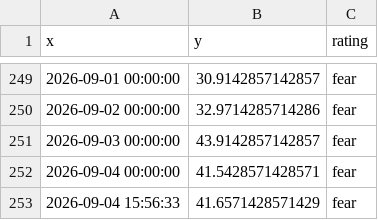
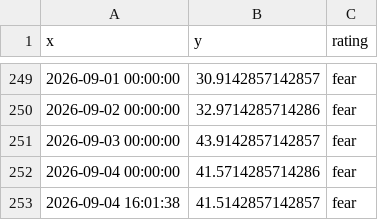
Before and after one commit to 1278943518/ndx-bubble-daily, a CSV file: bubble_data/fng_daily.csv, drawn as a sheet; only a part is shown, gaps mark what is left out.

```diff
--- a/bubble_data/fng_daily.csv
+++ b/bubble_data/fng_daily.csv
@@ -251,3 +251,3 @@ x,y,rating
 2026-09-03 00:00:00,43.9142857142857,fear
-2026-09-04 00:00:00,41.5428571428571,fear
-2026-09-04 15:56:33,41.6571428571429,fear
+2026-09-04 00:00:00,41.5714285714286,fear
+2026-09-04 16:01:38,41.5142857142857,fear
```
Also changed, not shown: bubble_data/arkk_week.csv, bubble_data/inx_month.csv, 6 other files.
